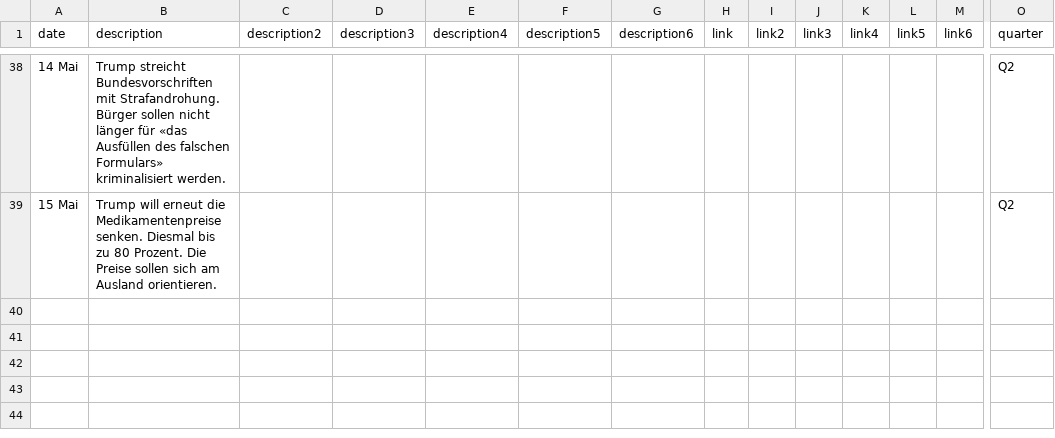
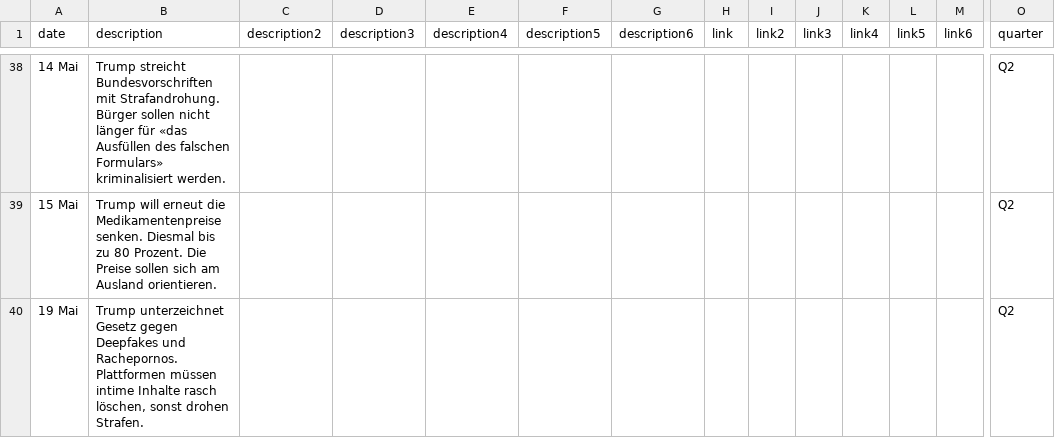
Before and after one commit to tomvaillant/20min-trump-form, a CSV file: timeline-data.csv, drawn as a sheet; only a part is shown, gaps mark what is left out; rows hold the shown columns only; the diff names each change by its address in the sheet, - before the commit and + after, or states it on an @@ line.

Commit message:
Add timeline entry: 19 Mai

```diff
--- a/timeline-data.csv
+++ b/timeline-data.csv
+row 40: 19 Mai | Trump unterzeichnet Gesetz gegen Deepfakes und Rachepornos. Plattformen müssen intime Inhalte rasch löschen, sonst drohen Strafen. |  |  |  |  |  |  |  |  |  |  |  | Q2
```
